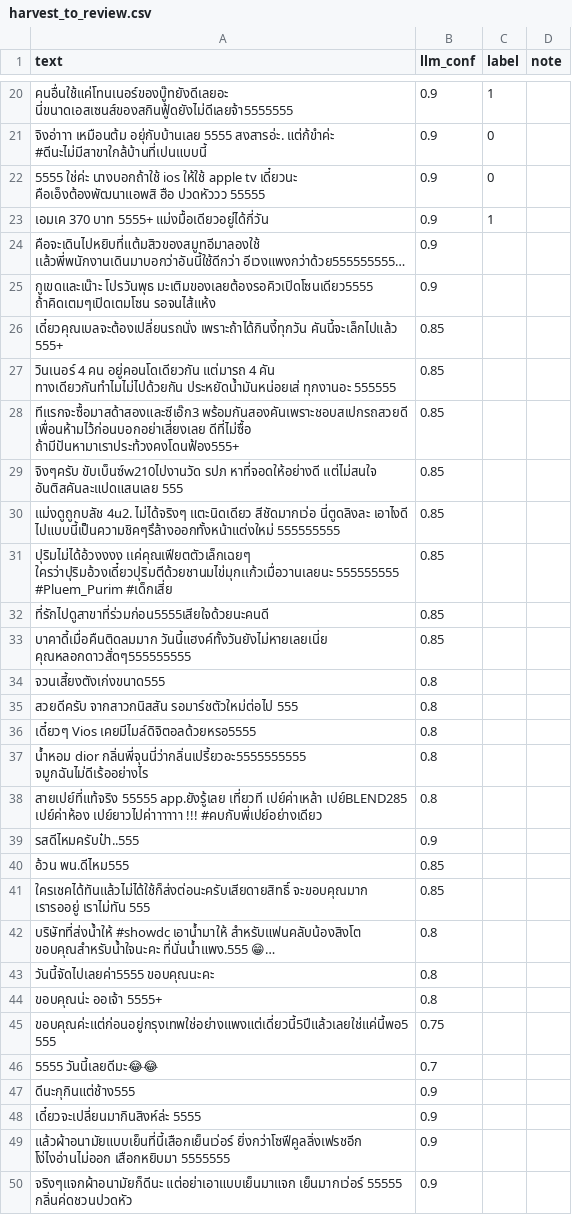
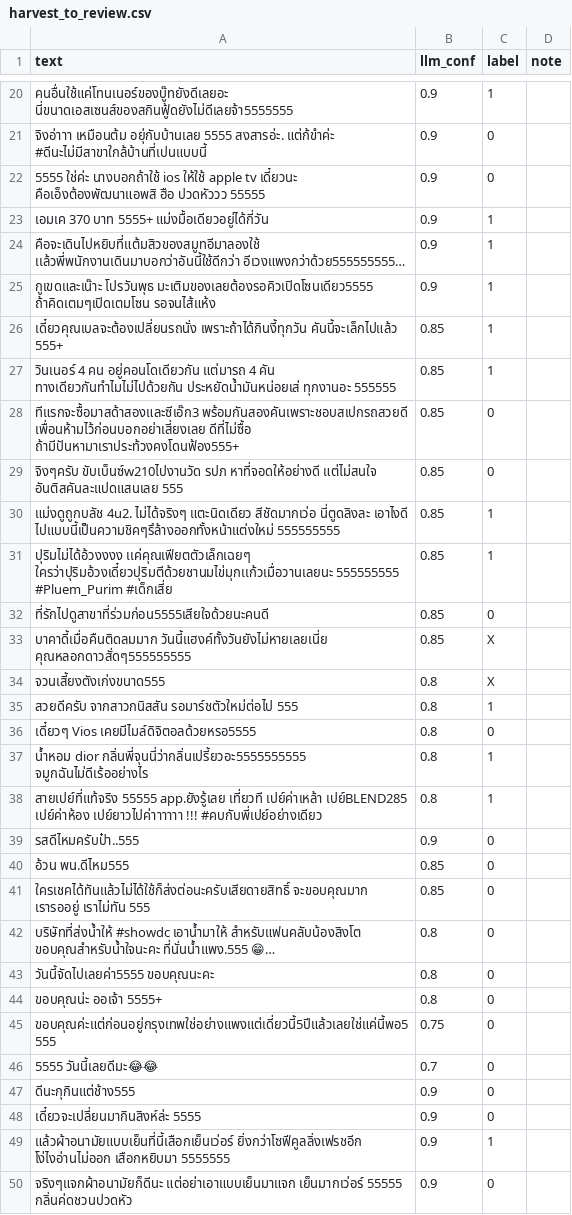
Before and after one commit to Thanaphumi2006/Cost-Aware-Multi-Agent-LLM-Evaluation-for-Thai-Sarcasm-Detection, a CSV file: Gold/harvest_to_review.csv, drawn as a sheet; only a part is shown, gaps mark what is left out; the diff covers the shown part only.

```diff
--- a/Gold/harvest_to_review.csv
+++ b/Gold/harvest_to_review.csv
@@ -23,28 +23,28 @@
 เอมเค 370 บาท 5555+ แม่งมื้อเดียวอยู่ได้กี่วัน,0.9,1,
-คือจะเดินไปหยิบที่แต้มสิวของสมูทอีมาลองใช้ เเล้วพี่พนักงานเดินมาบอกว่าอันนี้ใช้ดีกว่า อีเวงแพงกว่าด้วย555555555…,0.9,,
-กูเขดและเน๊าะ โปรวันพุธ มะเติมของเลยต้องรอคิวเปิดโซนเดียว5555 ถ้าคิดเตมๆเปิดเตมโซน รอจนไส้แห้ง,0.9,,
-เดี๋ยวคุณเบลจะต้องเปลี่ยนรถนั่ง เพราะถ้าได้กินงี้ทุกวัน คันนี้จะเล็กไปแล้ว 555+,0.85,,
-วินเนอร์ 4 คน อยู่คอนโดเดียวกัน แต่มารถ 4 คัน ทางเดียวกันทำไมไม่ไปด้วยกัน ประหยัดน้ำมันหน่อยเส่ ทุกงานอะ 555555,0.85,,
-ทีแรกจะซื้อมาสด้าสองและซีเอ๊ก3 พร้อมกันสองคันเพราะชอบสเปกรถสวยดี เพื่อนห้ามไว้ก่อนบอกอย่าเสี่ยงเลย ดีที่ไม่ซื้อ ถ้ามีปันหามาเราประท้วงคงโดนฟ้อง555+,0.85,,
-จิงๆครับ ขับเบ็นซ์w210ไปงานวัด รปภ หาที่จอดให้อย่างดี แต่ไม่สนใจ อันติสคันละแปดแสนเลย 555,0.85,,
-แม่งดูถูกบลัช 4u2. ไม่ได้จริงๆ แตะนิดเดียว สีชัดมากเว่อ นี่ตูดลิงละ เอาไงดี ไปแบบนี้เป็นความชิคๆรึล้างออกทั้งหน้าแต่งใหม่ 555555555,0.85,,
-ปุริมไม่ได้อ้วงงงง เเค่คุณเฟียตตัวเล็กเฉยๆ ใครว่าปุริมอ้วงเดี๋ยวปุริมตีด้วยชานมไข่มุกเเก้วเมื่อวานเลยนะ 555555555 #Pluem_Purim #เด็กเสี่ย,0.85,,
-ที่รักไปดูสาขาที่ร่วมก่อน5555เสียใจด้วยนะคนดี,0.85,,
-บาคาดี้เมื่อคืนติดลมมาก วันนี้แฮงค์ทั้งวันยังไม่หายเลยเนี่ย คุณหลอกดาวสั่ดๆ555555555,0.85,,
-จวนเสี้ยงตังเก่งขนาด555,0.8,,
-สวยดีครับ จากสาวกนิสสัน รอมาร์ชตัวใหม่ต่อไป 555,0.8,,
-เดี๋ยวๆ Vios เคยมีไมล์ดิจิตอลด้วยหรอ5555,0.8,,
-น้ำหอม dior กลิ่นพี่จุนนี่ว่ากลิ่นเปรี้ยวอะ5555555555 จมูกฉันไม่ดีเร้ออย่างไร,0.8,,
-สายเปย์ที่แท้จริง 55555 app.ยังรู้เลย เที่ยวที เปย์ค่าเหล้า เปย์BLEND285 เปย์ค่าห้อง เปย์ยาวไปค่าาาาาา !!! #คบกับพี่เปย์อย่างเดียว,0.8,,
-รสดีไหมครับป๋า..555,0.9,,
-อ้วน พน.ดีไหม555,0.85,,
-ใครเชคได้ทันแล้วไม่ได้ใช้ก็ส่งต่อนะครับเสียดายสิทธิ์ จะขอบคุณมาก เรารออยู่ เราไม่ทัน 555,0.85,,
-บริษัทที่ส่งน้ำให้ #showdc เอาน้ำมาให้ สำหรับแฟนคลับน้องสิงโต ขอบคุณสำหรับน้ำใจนะคะ ที่นั่นน้ำแพง.555 😁…,0.8,,
-วันนี้จัดไปเลยค่า5555 ขอบคุณนะคะ,0.8,,
-ขอบคุณน่ะ ออเจ้า 5555+,0.8,,
-ขอบคุณค่ะแต่ก่อนอยู่กรุงเทพใช่อย่างแพงแต่เดี่ยวนี้5ปีแล้วเลยใช่แค่นี้พอ5555,0.75,,
-5555 วันนี้เลยดีมะ😂😂,0.7,,
-ดีนะกุกินแต่ช้าง555,0.9,,
-เดี๋ยวจะเปลี่ยนมากินสิงห์ล่ะ 5555,0.9,,
-แล้วผ้าอนามัยแบบเย็นที่นี้เสือกเย็นเว่อร์ ยิ่งกว่าโซฟีคูลลิ่งเฟรชอีก โง่ไงอ่านไม่ออก เสือกหยิบมา 5555555,0.9,,
-จริงๆแจกผ้าอนามัยก็ดีนะ แต่อย่าเอาแบบเย็นมาแจก เย็นมากเว่อร์ 55555 กลิ่นค่ดชวนปวดหัว,0.9,,
+คือจะเดินไปหยิบที่แต้มสิวของสมูทอีมาลองใช้ เเล้วพี่พนักงานเดินมาบอกว่าอันนี้ใช้ดีกว่า อีเวงแพงกว่าด้วย555555555…,0.9,1,
+กูเขดและเน๊าะ โปรวันพุธ มะเติมของเลยต้องรอคิวเปิดโซนเดียว5555 ถ้าคิดเตมๆเปิดเตมโซน รอจนไส้แห้ง,0.9,1,
+เดี๋ยวคุณเบลจะต้องเปลี่ยนรถนั่ง เพราะถ้าได้กินงี้ทุกวัน คันนี้จะเล็กไปแล้ว 555+,0.85,1,
+วินเนอร์ 4 คน อยู่คอนโดเดียวกัน แต่มารถ 4 คัน ทางเดียวกันทำไมไม่ไปด้วยกัน ประหยัดน้ำมันหน่อยเส่ ทุกงานอะ 555555,0.85,1,
+ทีแรกจะซื้อมาสด้าสองและซีเอ๊ก3 พร้อมกันสองคันเพราะชอบสเปกรถสวยดี เพื่อนห้ามไว้ก่อนบอกอย่าเสี่ยงเลย ดีที่ไม่ซื้อ ถ้ามีปันหามาเราประท้วงคงโดนฟ้อง555+,0.85,0,
+จิงๆครับ ขับเบ็นซ์w210ไปงานวัด รปภ หาที่จอดให้อย่างดี แต่ไม่สนใจ อันติสคันละแปดแสนเลย 555,0.85,0,
+แม่งดูถูกบลัช 4u2. ไม่ได้จริงๆ แตะนิดเดียว สีชัดมากเว่อ นี่ตูดลิงละ เอาไงดี ไปแบบนี้เป็นความชิคๆรึล้างออกทั้งหน้าแต่งใหม่ 555555555,0.85,1,
+ปุริมไม่ได้อ้วงงงง เเค่คุณเฟียตตัวเล็กเฉยๆ ใครว่าปุริมอ้วงเดี๋ยวปุริมตีด้วยชานมไข่มุกเเก้วเมื่อวานเลยนะ 555555555 #Pluem_Purim #เด็กเสี่ย,0.85,1,
+ที่รักไปดูสาขาที่ร่วมก่อน5555เสียใจด้วยนะคนดี,0.85,0,
+บาคาดี้เมื่อคืนติดลมมาก วันนี้แฮงค์ทั้งวันยังไม่หายเลยเนี่ย คุณหลอกดาวสั่ดๆ555555555,0.85,X,
+จวนเสี้ยงตังเก่งขนาด555,0.8,X,
+สวยดีครับ จากสาวกนิสสัน รอมาร์ชตัวใหม่ต่อไป 555,0.8,1,
+เดี๋ยวๆ Vios เคยมีไมล์ดิจิตอลด้วยหรอ5555,0.8,0,
+น้ำหอม dior กลิ่นพี่จุนนี่ว่ากลิ่นเปรี้ยวอะ5555555555 จมูกฉันไม่ดีเร้ออย่างไร,0.8,1,
+สายเปย์ที่แท้จริง 55555 app.ยังรู้เลย เที่ยวที เปย์ค่าเหล้า เปย์BLEND285 เปย์ค่าห้อง เปย์ยาวไปค่าาาาาา !!! #คบกับพี่เปย์อย่างเดียว,0.8,1,
+รสดีไหมครับป๋า..555,0.9,0,
+อ้วน พน.ดีไหม555,0.85,0,
+ใครเชคได้ทันแล้วไม่ได้ใช้ก็ส่งต่อนะครับเสียดายสิทธิ์ จะขอบคุณมาก เรารออยู่ เราไม่ทัน 555,0.85,0,
+บริษัทที่ส่งน้ำให้ #showdc เอาน้ำมาให้ สำหรับแฟนคลับน้องสิงโต ขอบคุณสำหรับน้ำใจนะคะ ที่นั่นน้ำแพง.555 😁…,0.8,0,
+วันนี้จัดไปเลยค่า5555 ขอบคุณนะคะ,0.8,0,
+ขอบคุณน่ะ ออเจ้า 5555+,0.8,0,
+ขอบคุณค่ะแต่ก่อนอยู่กรุงเทพใช่อย่างแพงแต่เดี่ยวนี้5ปีแล้วเลยใช่แค่นี้พอ5555,0.75,0,
+5555 วันนี้เลยดีมะ😂😂,0.7,0,
+ดีนะกุกินแต่ช้าง555,0.9,0,
+เดี๋ยวจะเปลี่ยนมากินสิงห์ล่ะ 5555,0.9,0,
+แล้วผ้าอนามัยแบบเย็นที่นี้เสือกเย็นเว่อร์ ยิ่งกว่าโซฟีคูลลิ่งเฟรชอีก โง่ไงอ่านไม่ออก เสือกหยิบมา 5555555,0.9,1,
+จริงๆแจกผ้าอนามัยก็ดีนะ แต่อย่าเอาแบบเย็นมาแจก เย็นมากเว่อร์ 55555 กลิ่นค่ดชวนปวดหัว,0.9,0,
```
Also changed, not shown: 24 edited cells elsewhere in this file, 1 other file.
